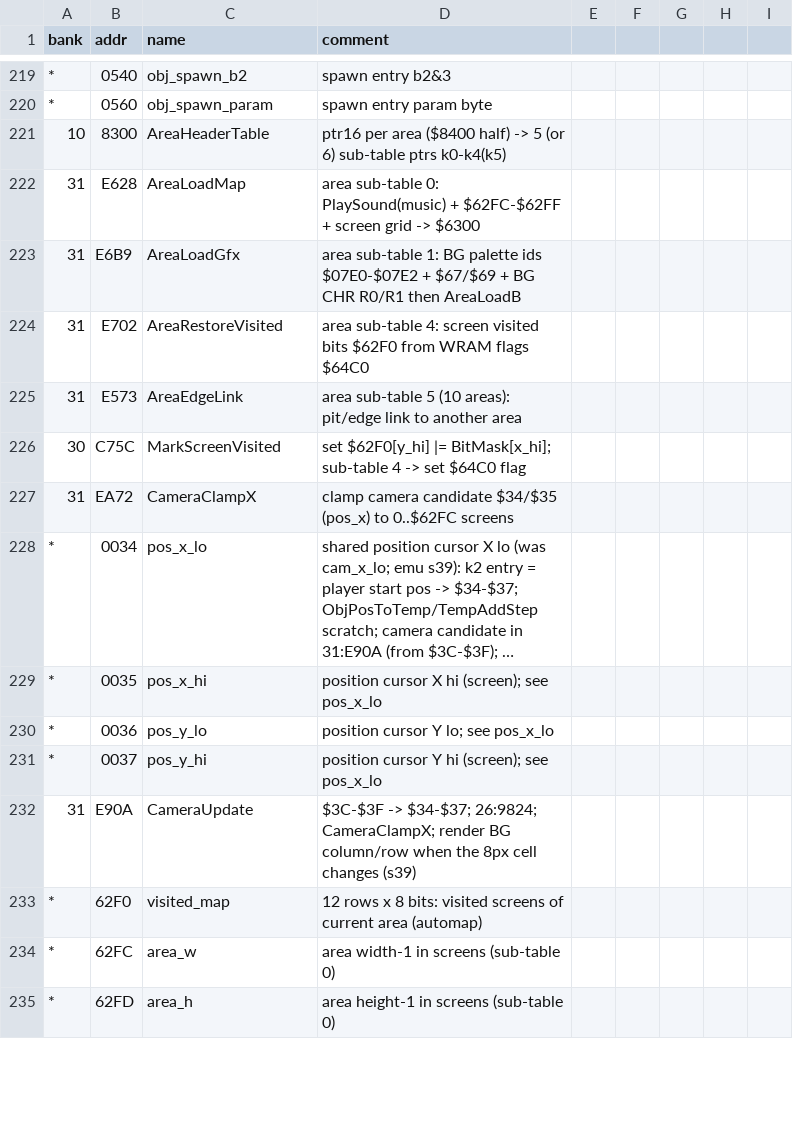
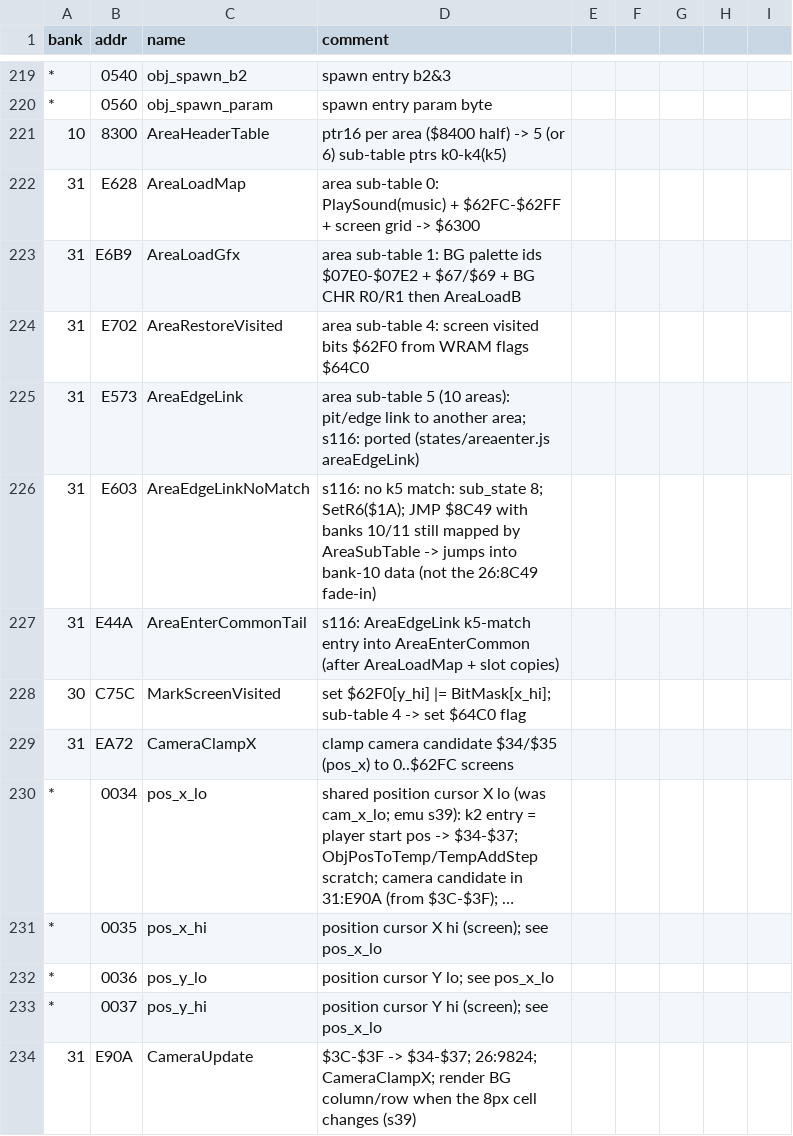
Before and after one commit to sleepy9090/CRYSTAL-AI-LIS, a CSV file: labels.csv, drawn as a sheet; only a part is shown, gaps mark what is left out; the shorter side is filled out with more unchanged rows; long unchanged cells end in ….

```diff
--- a/labels.csv
+++ b/labels.csv
@@ -224,3 +224,5 @@ bank,addr,name,comment
 31,E702,AreaRestoreVisited,area sub-table 4: screen visited bits $62F0 from WRAM flags $64C0
-31,E573,AreaEdgeLink,area sub-table 5 (10 areas): pit/edge link to another area
+31,E573,AreaEdgeLink,area sub-table 5 (10 areas): pit/edge link to another area; s116: ported (states/areaenter.js areaEdgeLink)
+31,E603,AreaEdgeLinkNoMatch,s116: no k5 match: sub_state 8; SetR6($1A); JMP $8C49 with banks 10/11 still mapped by AreaSubTable -> jumps into bank-10 data (not the 26:8C49 fade-in)
+31,E44A,AreaEnterCommonTail,s116: AreaEdgeLink k5-match entry into AreaEnterCommon (after AreaLoadMap + slot copies)
 30,C75C,MarkScreenVisited,set $62F0[y_hi] |= BitMask[x_hi]; sub-table 4 -> set $64C0 flag
```
Also changed, not shown: 5 other files.
